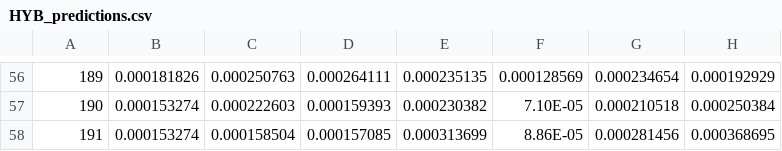
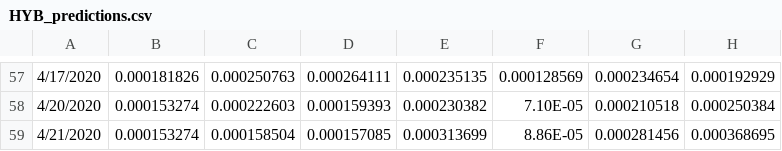
Before and after one commit to chrisyhsun/580, a CSV file: data/HYB_predictions.csv, drawn as a sheet; only a part is shown, gaps mark what is left out; addresses are those after the commit; the diff covers the shown part only; the diff names each change by its address in the sheet, - before the commit and + after, or states it on an @@ line.

```diff
--- a/data/HYB_predictions.csv
+++ b/data/HYB_predictions.csv
-A57: 189
+A57: 4/17/2020
-A58: 190
+A58: 4/20/2020
-A59: 191
+A59: 4/21/2020
```
Also changed, not shown: 1 added row and 55 edited cells elsewhere in this file, data/RW_predictions.csv, data/SMA_predictions.csv, 2 other files.
